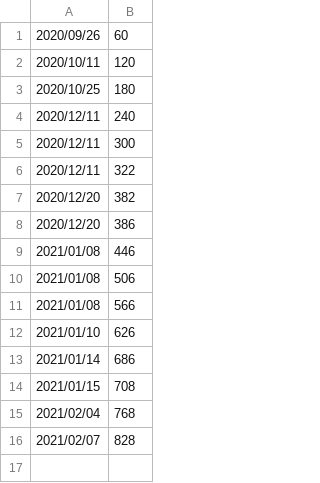
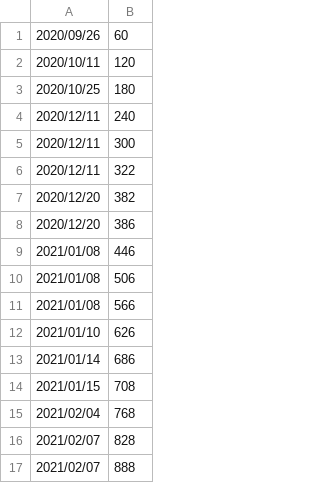
Before and after one commit to sozysozbot/hexecontastich, a TSV file: progress.tsv, drawn as a sheet.

```diff
--- a/progress.tsv
+++ b/progress.tsv
@@ -16 +16,2 @@
 2021/02/07	828
+2021/02/07	888
```
Also changed, not shown: 4 other files.
